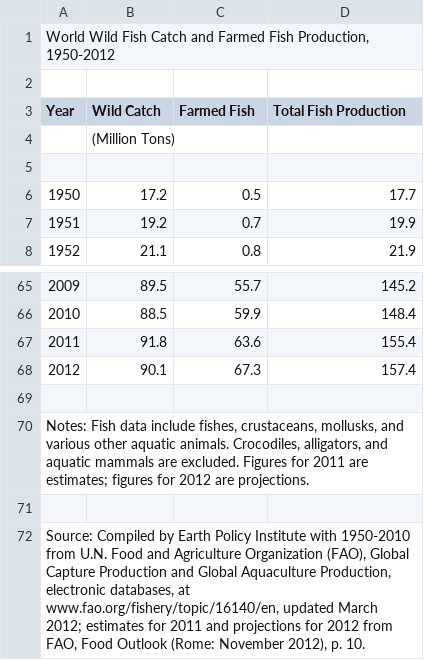
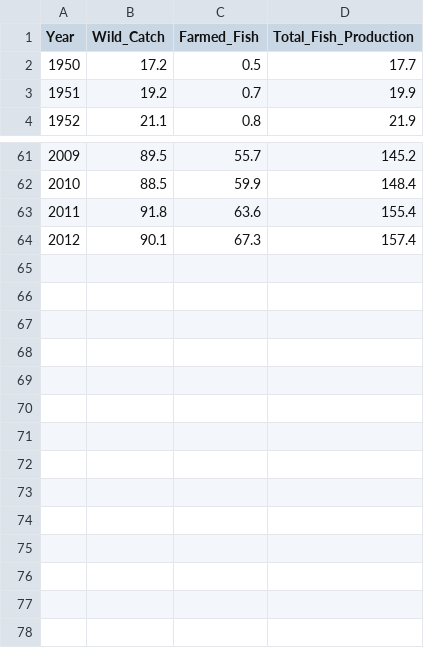
Before and after one commit to vrsaccomanno/tidytuesday, a CSV file: fish_catch.csv, drawn as a sheet; only a part is shown, gaps mark what is left out.

```diff
--- a/fish_catch.csv
+++ b/fish_catch.csv
@@ -1,6 +1,2 @@
-"World Wild Fish Catch and Farmed Fish Production, 1950-2012",,,
-,,,
-Year,Wild Catch,Farmed Fish,Total Fish Production
-,(Million Tons),,
-,,,
+Year,Wild_Catch,Farmed_Fish,Total_Fish_Production
 1950,17.2,0.5,17.7
@@ -68,5 +64 @@ Year,Wild Catch,Farmed Fish,Total Fish Production
 2012,90.1,67.3,157.4
-,,,
-"Notes: Fish data include fishes, crustaceans, mollusks, and various other aquatic animals. Crocodiles, alligators, and aquatic mammals are excluded. Figures for 2011 are estimates; figures for 2012 are projections.",,,
-,,,
-"Source: Compiled by Earth Policy Institute with 1950-2010 from U.N. Food and Agriculture Organization (FAO), Global Capture Production and Global Aquaculture Production, electronic databases, at www.fao.org/fishery/topic/16140/en, updated March 2012; estimates for 2011 and projections for 2012 from FAO, Food Outlook (Rome: November 2012), p. 10.",,,
```
Also changed, not shown: 1 other file.
